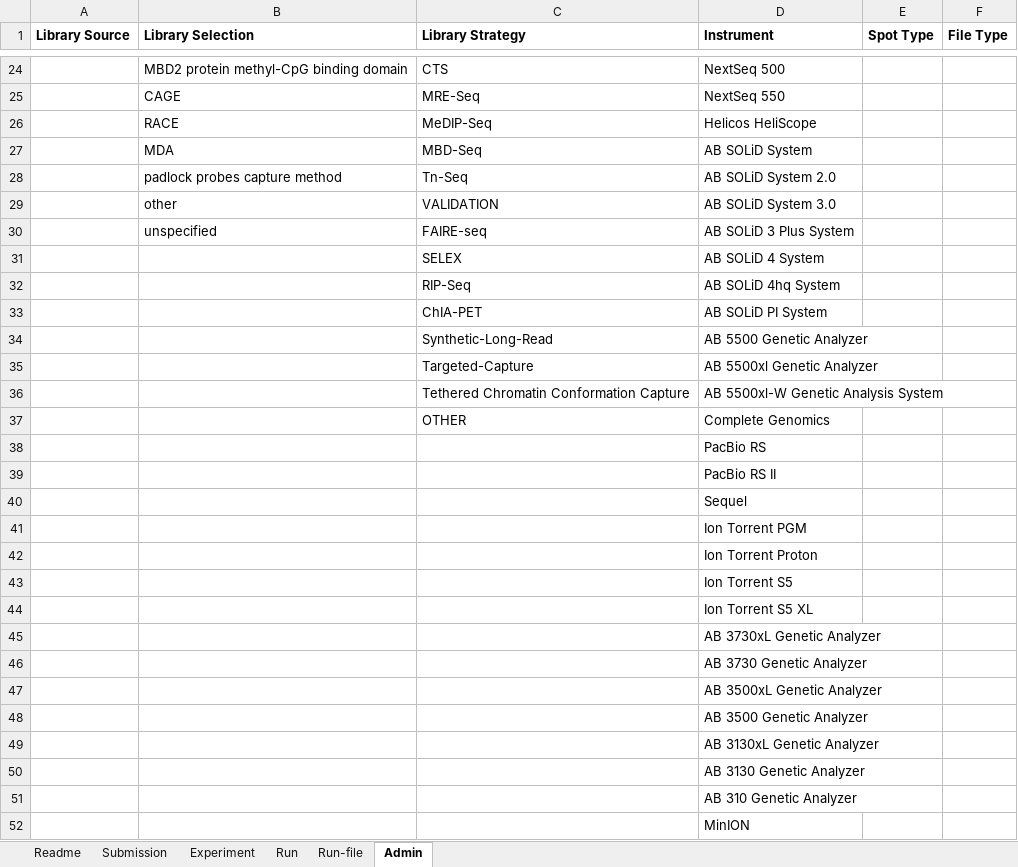
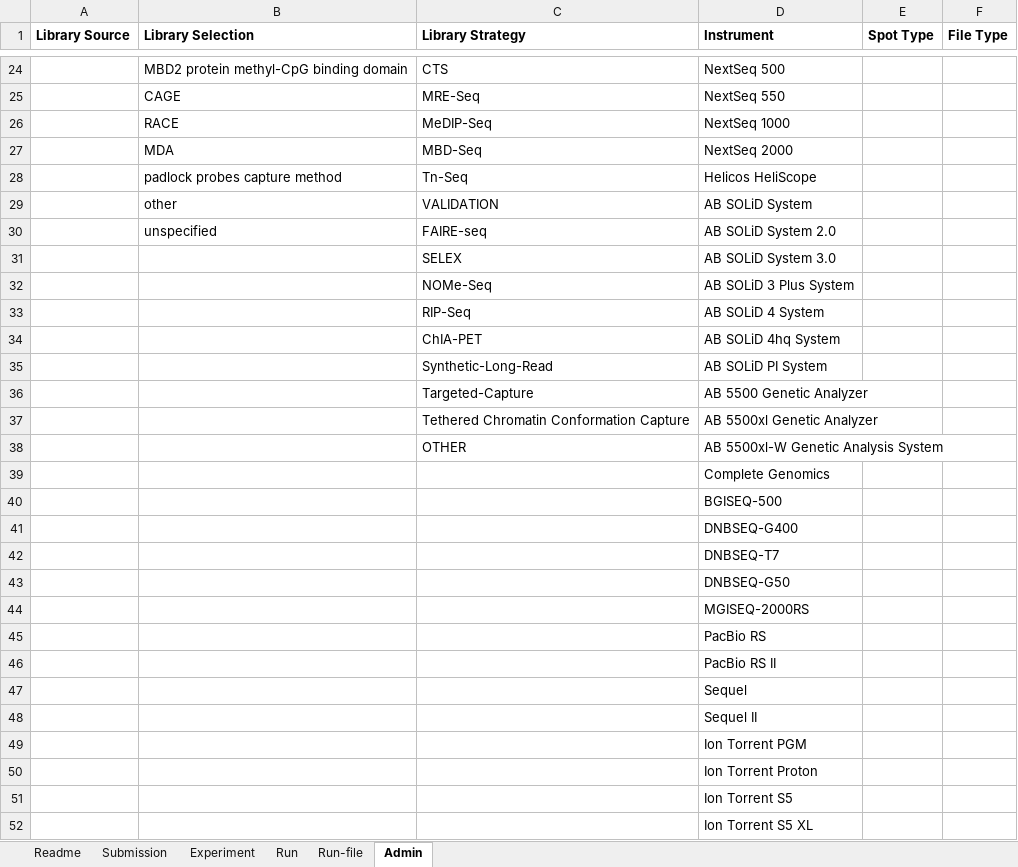
Before and after one commit to ddbj/submission-excel2xml, an Excel workbook: example-0001_dra_metadata.xlsx, sheet Admin, drawn as a sheet; only a part is shown, gaps mark what is left out; the shorter side is filled out with more unchanged rows; values as stored, in another font and other column widths than the file's, no borders; addresses are those after the commit; the diff covers the shown part only; the diff names each change by its address in the sheet, - before the commit and + after, or states it on an @@ line.

```diff
--- a/example-0001_dra_metadata.xlsx (sheet Admin)
+++ b/example-0001_dra_metadata.xlsx (sheet Admin)
-D26 (Instrument): Helicos HeliScope
+D26 (Instrument): NextSeq 1000
-D27 (Instrument): AB SOLiD System
+D27 (Instrument): NextSeq 2000
-D28 (Instrument): AB SOLiD System 2.0
+D28 (Instrument): Helicos HeliScope
-D29 (Instrument): AB SOLiD System 3.0
+D29 (Instrument): AB SOLiD System
-D30 (Instrument): AB SOLiD 3 Plus System
+D30 (Instrument): AB SOLiD System 2.0
-D31 (Instrument): AB SOLiD 4 System
+D31 (Instrument): AB SOLiD System 3.0
+row 32:  |  | NOMe-Seq | AB SOLiD 3 Plus System
-D33 (Instrument): AB SOLiD 4hq System
+D33 (Instrument): AB SOLiD 4 System
-D34 (Instrument): AB SOLiD PI System
+D34 (Instrument): AB SOLiD 4hq System
-D35 (Instrument): AB 5500 Genetic Analyzer
+D35 (Instrument): AB SOLiD PI System
-D36 (Instrument): AB 5500xl Genetic Analyzer
+D36 (Instrument): AB 5500 Genetic Analyzer
-D37 (Instrument): AB 5500xl-W Genetic Analysis System
+D37 (Instrument): AB 5500xl Genetic Analyzer
-D38 (Instrument): Complete Genomics
+D38 (Instrument): AB 5500xl-W Genetic Analysis System
+row 39:  |  |  | Complete Genomics
+row 40:  |  |  | BGISEQ-500
+row 41:  |  |  | DNBSEQ-G400
+row 42:  |  |  | DNBSEQ-T7
+row 43:  |  |  | DNBSEQ-G50
+row 44:  |  |  | MGISEQ-2000RS
+row 48:  |  |  | Sequel II
```
Also changed, not shown: 3 added rows and 7 edited cells elsewhere in this sheet, sheet Readme, dra_metadata.xlsx, 10 other files.
